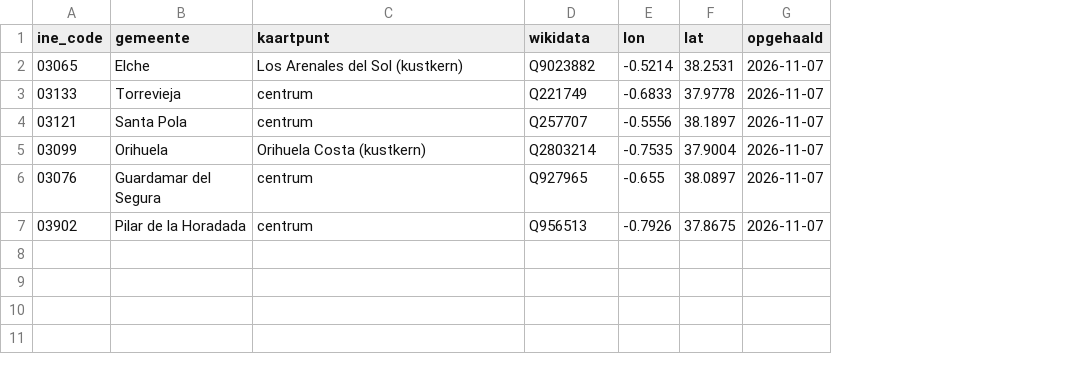
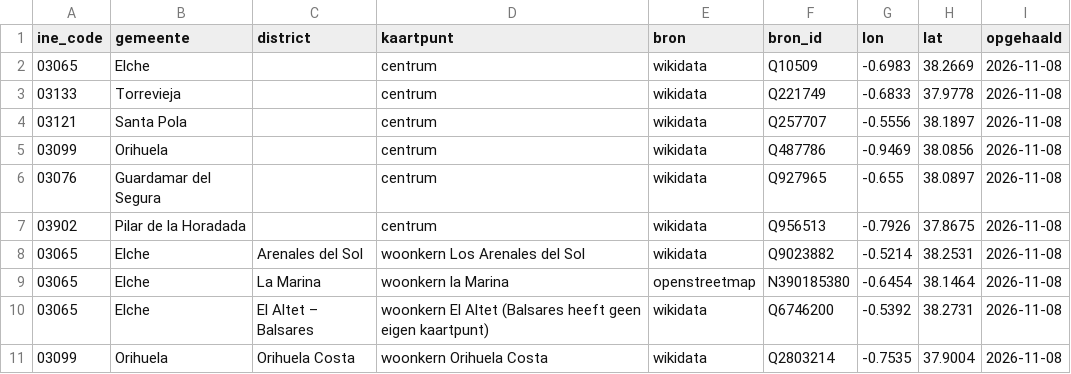
Before and after one commit to IlseMichiels/Costa-Blanca-Zuid, a CSV file: data/ruw/wikidata_coordinaten.csv, drawn as a sheet; addresses are those after the commit; the diff names each change by its address in the sheet, - before the commit and + after, or states it on an @@ line.

```diff
--- a/data/ruw/wikidata_coordinaten.csv
+++ b/data/ruw/wikidata_coordinaten.csv
+column C (district), empty
+column E (bron), rows 2-7: all wikidata
-F1: wikidata
+F1: bron_id
-D2 (kaartpunt): Los Arenales del Sol (kustkern)
+D2 (kaartpunt): centrum
-F2 (bron_id): Q9023882
+F2 (bron_id): Q10509
-G2 (lon): -0.5214
+G2 (lon): -0.6983
-H2 (lat): 38.2531
+H2 (lat): 38.2669
-I2:I7 (opgehaald): 2026-11-07
+I2:I7 (opgehaald): 2026-11-08
-D5 (kaartpunt): Orihuela Costa (kustkern)
+D5 (kaartpunt): centrum
-F5 (bron_id): Q2803214
+F5 (bron_id): Q487786
-G5 (lon): -0.7535
+G5 (lon): -0.9469
-H5 (lat): 37.9004
+H5 (lat): 38.0856
+row 8: 03065 | Elche | Arenales del Sol | woonkern Los Arenales del Sol | wikidata | Q9023882 | -0.5214 | 38.2531 | 2026-11-08
+row 9: 03065 | Elche | La Marina | woonkern la Marina | openstreetmap | N390185380 | -0.6454 | 38.1464 | 2026-11-08
+row 10: 03065 | Elche | El Altet – Balsares | woonkern El Altet (Balsares heeft geen eigen kaartpunt) | wikidata | Q6746200 | -0.5392 | 38.2731 | 2026-11-08
+row 11: 03099 | Orihuela | Orihuela Costa | woonkern Orihuela Costa | wikidata | Q2803214 | -0.7535 | 37.9004 | 2026-11-08
```
Also changed, not shown: data/verwerkt/basistabel.csv, data/verwerkt/kustdistricten.csv, 7 other files.
